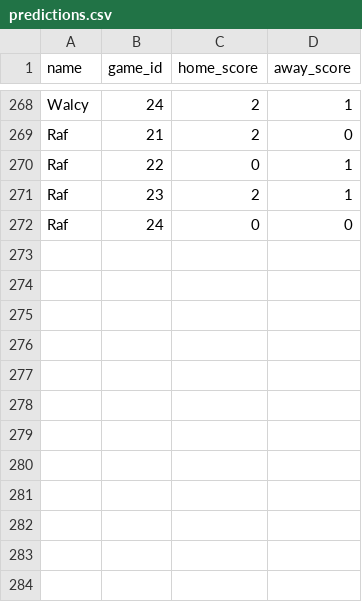
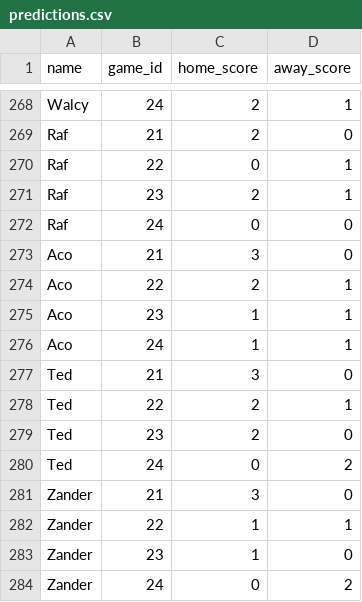
Before and after one commit to dhruv-tailor/worldcup-predictions, a CSV file: src/data/predictions.csv, drawn as a sheet; only a part is shown, gaps mark what is left out; the diff names each change by its address in the sheet, - before the commit and + after, or states it on an @@ line.

```diff
--- a/src/data/predictions.csv
+++ b/src/data/predictions.csv
+row 273: Aco | 21 | 3 | 0
+row 274: Aco | 22 | 2 | 1
+row 275: Aco | 23 | 1 | 1
+row 276: Aco | 24 | 1 | 1
+row 277: Ted | 21 | 3 | 0
+row 278: Ted | 22 | 2 | 1
+row 279: Ted | 23 | 2 | 0
+row 280: Ted | 24 | 0 | 2
+row 281: Zander | 21 | 3 | 0
+row 282: Zander | 22 | 1 | 1
+row 283: Zander | 23 | 1 | 0
+row 284: Zander | 24 | 0 | 2
```
Also changed, not shown: src/data/games.csv, 15 other files.
